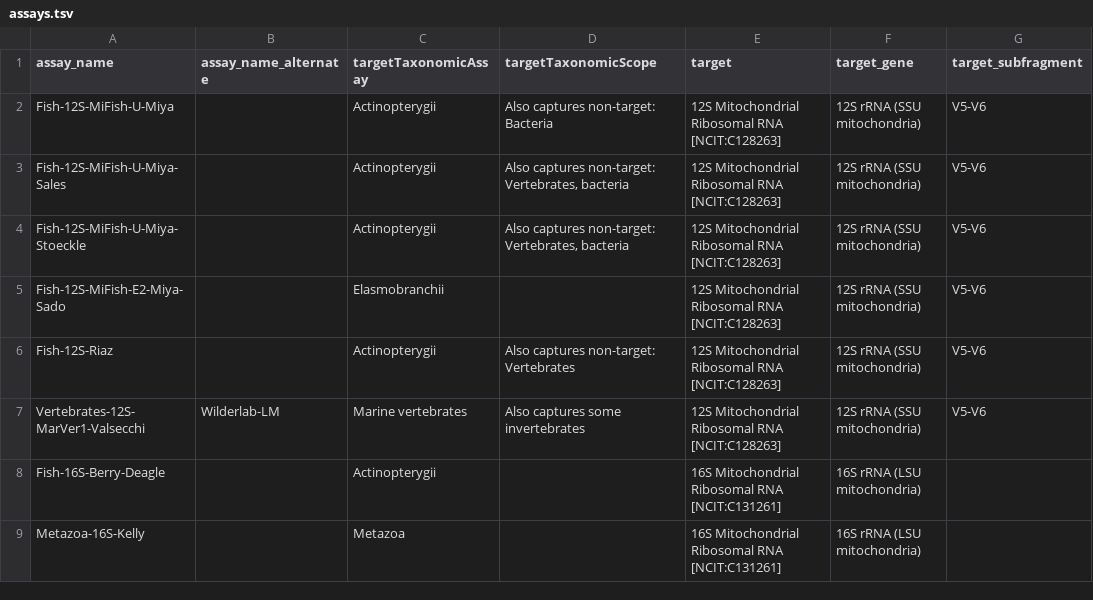
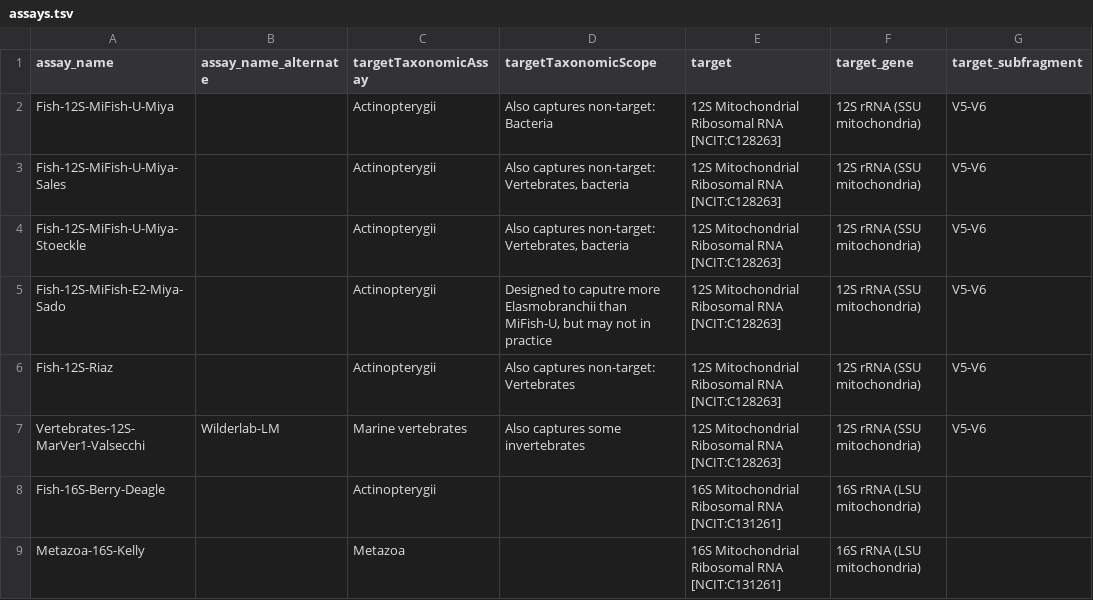
Before and after one commit to NOAA-Omics/noaa-omics-metabarcoding-assays, a TSV file: assays.tsv, drawn as a sheet; only a part is shown; the diff names each change by its address in the sheet, - before the commit and + after, or states it on an @@ line.

Commit message:
added note about MiFish-E2

```diff
--- a/assays.tsv
+++ b/assays.tsv
-C5 (targetTaxonomicAssay): Elasmobranchii
+C5 (targetTaxonomicAssay): Actinopterygii
-D5 (targetTaxonomicScope): (empty)
+D5 (targetTaxonomicScope): Designed to caputre more Elasmobranchii than MiFish-U, but may not in practice
```
